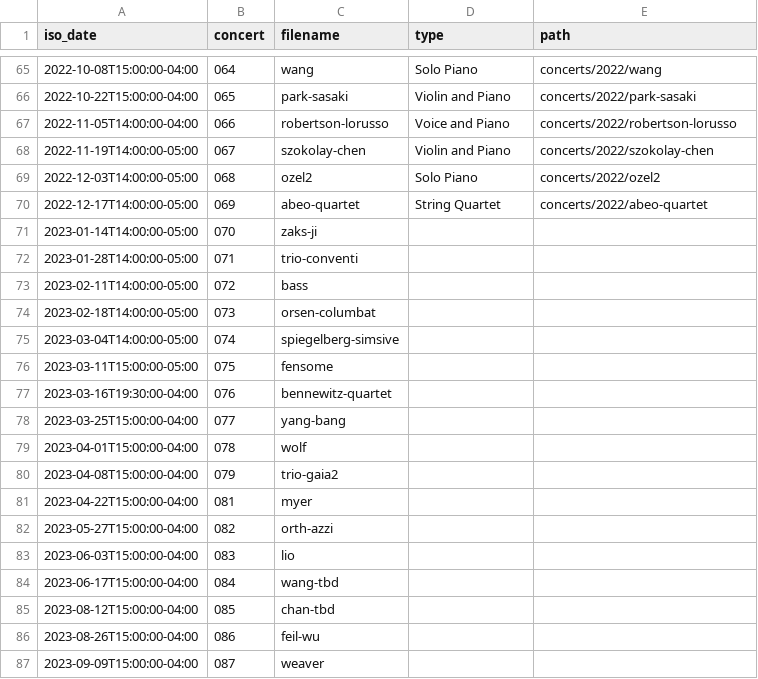
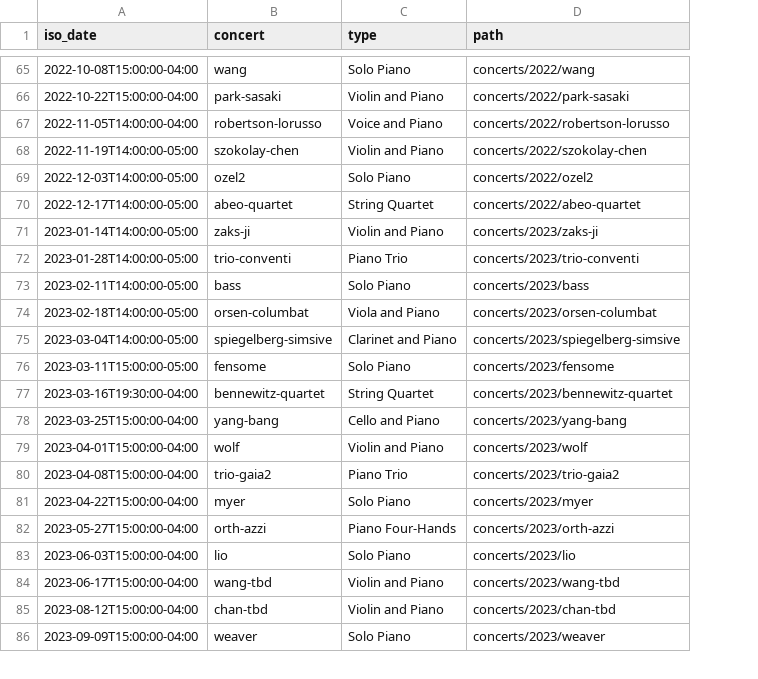
Before and after one commit to chmaynard/Source, a TSV file: _data/concerts.tsv, drawn as a sheet; only a part is shown, gaps mark what is left out; removed rows and columns are numbered as before the commit, all else as after; the diff covers the shown part only; the diff names each change by its address in the sheet, - before the commit and + after, or states it on an @@ line.

```diff
--- a/_data/concerts.tsv
+++ b/_data/concerts.tsv
-column B (concert), rows 65-85: 064 | 065 | 066 | 067 | 068 | 069 | 070 | 071 | 072 | 073 | 074 | 075 | 076 | 077 | 078 | 079 | 081 | 082 | 083 | 084 | 085; row 87: 087
-B1: filename
+B1: concert
-C71 (type): (empty)
+C71 (type): Violin and Piano
-D71 (path): (empty)
+D71 (path): concerts/2023/zaks-ji
-C72 (type): (empty)
+C72 (type): Piano Trio
-D72 (path): (empty)
+D72 (path): concerts/2023/trio-conventi
-C73 (type): (empty)
+C73 (type): Solo Piano
-D73 (path): (empty)
+D73 (path): concerts/2023/bass
-C74 (type): (empty)
+C74 (type): Viola and Piano
-D74 (path): (empty)
+D74 (path): concerts/2023/orsen-columbat
-C75 (type): (empty)
+C75 (type): Clarinet and Piano
-D75 (path): (empty)
+D75 (path): concerts/2023/spiegelberg-simsive
-C76 (type): (empty)
+C76 (type): Solo Piano
-D76 (path): (empty)
+D76 (path): concerts/2023/fensome
-C77 (type): (empty)
+C77 (type): String Quartet
-D77 (path): (empty)
+D77 (path): concerts/2023/bennewitz-quartet
-C78 (type): (empty)
+C78 (type): Cello and Piano
-D78 (path): (empty)
+D78 (path): concerts/2023/yang-bang
-C79 (type): (empty)
+C79 (type): Violin and Piano
-D79 (path): (empty)
+D79 (path): concerts/2023/wolf
-C80 (type): (empty)
+C80 (type): Piano Trio
-D80 (path): (empty)
+D80 (path): concerts/2023/trio-gaia2
-C81 (type): (empty)
+C81 (type): Solo Piano
-D81 (path): (empty)
+D81 (path): concerts/2023/myer
-C82 (type): (empty)
+C82 (type): Piano Four-Hands
-D82 (path): (empty)
+D82 (path): concerts/2023/orth-azzi
-C83 (type): (empty)
+C83 (type): Solo Piano
-D83 (path): (empty)
+D83 (path): concerts/2023/lio
-C84:C85 (type): (empty)
+C84:C85 (type): Violin and Piano
-D84 (path): (empty)
+D84 (path): concerts/2023/wang-tbd
-D85 (path): (empty)
+D85 (path): concerts/2023/chan-tbd
-row 86: 2023-08-26T15:00:00-04:00 | 086 | feil-wu
-C86 (type): (empty)
+C86 (type): Solo Piano
-D86 (path): (empty)
+D86 (path): concerts/2023/weaver
```
Also changed, not shown: 2 added rows, 1 removed row and 35 edited cells elsewhere in this file, 9 other files.
